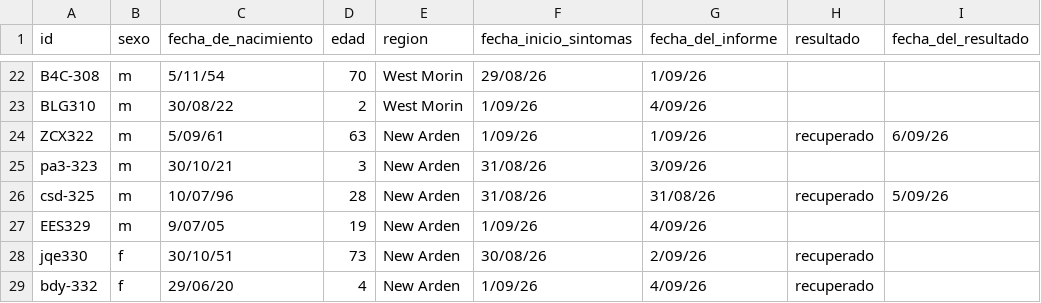
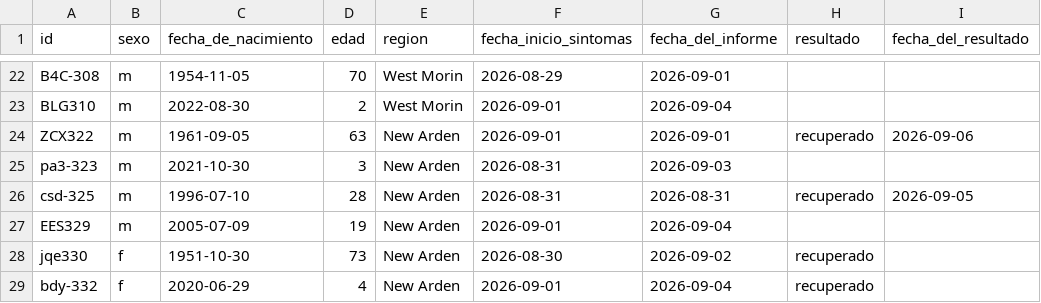
Before and after one commit to appliedepi/appliedepidata, a CSV file: inst/extdata/feveriosis_recent_es.csv, drawn as a sheet; only a part is shown, gaps mark what is left out; the diff covers the shown part only; the diff names each change by its address in the sheet, - before the commit and + after, or states it on an @@ line.

```diff
--- a/inst/extdata/feveriosis_recent_es.csv
+++ b/inst/extdata/feveriosis_recent_es.csv
-C22 (fecha_de_nacimiento): 5/11/54
+C22 (fecha_de_nacimiento): 1954-11-05
-F22 (fecha_inicio_sintomas): 29/08/26
+F22 (fecha_inicio_sintomas): 2026-08-29
-G22 (fecha_del_informe): 1/09/26
+G22 (fecha_del_informe): 2026-09-01
-C23 (fecha_de_nacimiento): 30/08/22
+C23 (fecha_de_nacimiento): 2022-08-30
-F23:F24 (fecha_inicio_sintomas): 1/09/26
+F23:F24 (fecha_inicio_sintomas): 2026-09-01
-G23 (fecha_del_informe): 4/09/26
+G23 (fecha_del_informe): 2026-09-04
-C24 (fecha_de_nacimiento): 5/09/61
+C24 (fecha_de_nacimiento): 1961-09-05
-G24 (fecha_del_informe): 1/09/26
+G24 (fecha_del_informe): 2026-09-01
-I24 (fecha_del_resultado): 6/09/26
+I24 (fecha_del_resultado): 2026-09-06
-C25 (fecha_de_nacimiento): 30/10/21
+C25 (fecha_de_nacimiento): 2021-10-30
-F25:F26 (fecha_inicio_sintomas): 31/08/26
+F25:F26 (fecha_inicio_sintomas): 2026-08-31
-G25 (fecha_del_informe): 3/09/26
+G25 (fecha_del_informe): 2026-09-03
-C26 (fecha_de_nacimiento): 10/07/96
+C26 (fecha_de_nacimiento): 1996-07-10
-G26 (fecha_del_informe): 31/08/26
+G26 (fecha_del_informe): 2026-08-31
-I26 (fecha_del_resultado): 5/09/26
+I26 (fecha_del_resultado): 2026-09-05
-C27 (fecha_de_nacimiento): 9/07/05
+C27 (fecha_de_nacimiento): 2005-07-09
-F27 (fecha_inicio_sintomas): 1/09/26
+F27 (fecha_inicio_sintomas): 2026-09-01
-G27 (fecha_del_informe): 4/09/26
+G27 (fecha_del_informe): 2026-09-04
-C28 (fecha_de_nacimiento): 30/10/51
+C28 (fecha_de_nacimiento): 1951-10-30
-F28 (fecha_inicio_sintomas): 30/08/26
+F28 (fecha_inicio_sintomas): 2026-08-30
-G28 (fecha_del_informe): 2/09/26
+G28 (fecha_del_informe): 2026-09-02
-C29 (fecha_de_nacimiento): 29/06/20
+C29 (fecha_de_nacimiento): 2020-06-29
-F29 (fecha_inicio_sintomas): 1/09/26
+F29 (fecha_inicio_sintomas): 2026-09-01
-G29 (fecha_del_informe): 4/09/26
+G29 (fecha_del_informe): 2026-09-04
```
Also changed, not shown: 72 edited cells elsewhere in this file, inst/extdata/feveriosis_recent_fr.csv, inst/extdata/feveriosis_recent_pt.csv, 5 other files.
